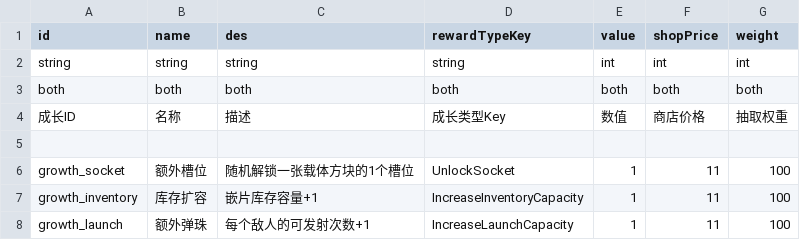
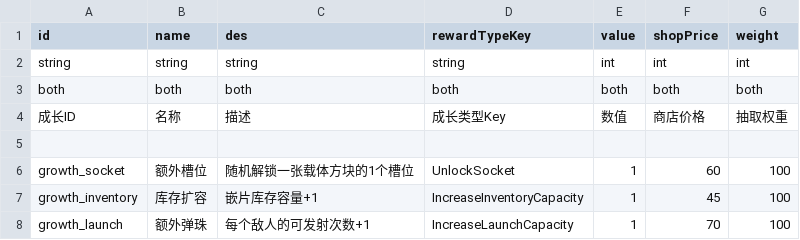
Before and after one commit to Lizz76/POPHero, a CSV file: Assets/ConfigTables/growthReward.csv, drawn as a sheet.

```diff
--- a/Assets/ConfigTables/growthReward.csv
+++ b/Assets/ConfigTables/growthReward.csv
@@ -5,4 +5,4 @@ both,both,both,both,both,both,both
 ,,,,,,
-growth_socket,额外槽位,随机解锁一张载体方块的1个槽位,UnlockSocket,1,11,100
-growth_inventory,库存扩容,嵌片库存容量+1,IncreaseInventoryCapacity,1,11,100
-growth_launch,额外弹珠,每个敌人的可发射次数+1,IncreaseLaunchCapacity,1,11,100
+growth_socket,额外槽位,随机解锁一张载体方块的1个槽位,UnlockSocket,1,60,100
+growth_inventory,库存扩容,嵌片库存容量+1,IncreaseInventoryCapacity,1,45,100
+growth_launch,额外弹珠,每个敌人的可发射次数+1,IncreaseLaunchCapacity,1,70,100
```
Also changed, not shown: Assets/ConfigTables/blockOperation.csv, Assets/ConfigTables/enemy.csv, 6 other files.
